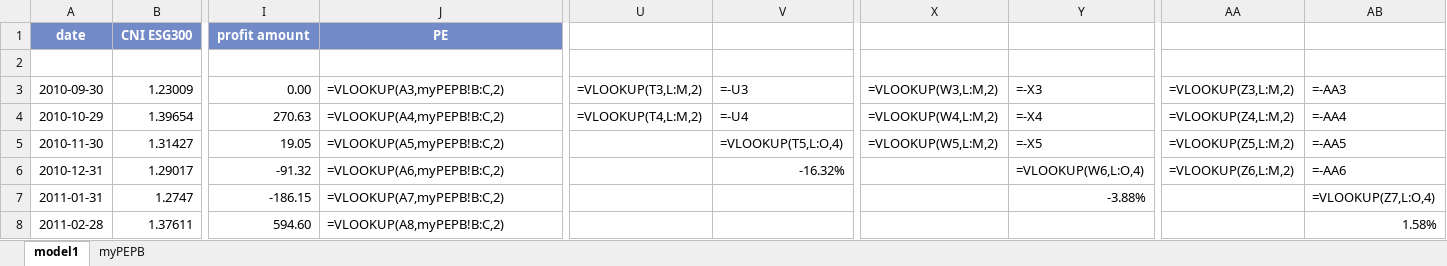
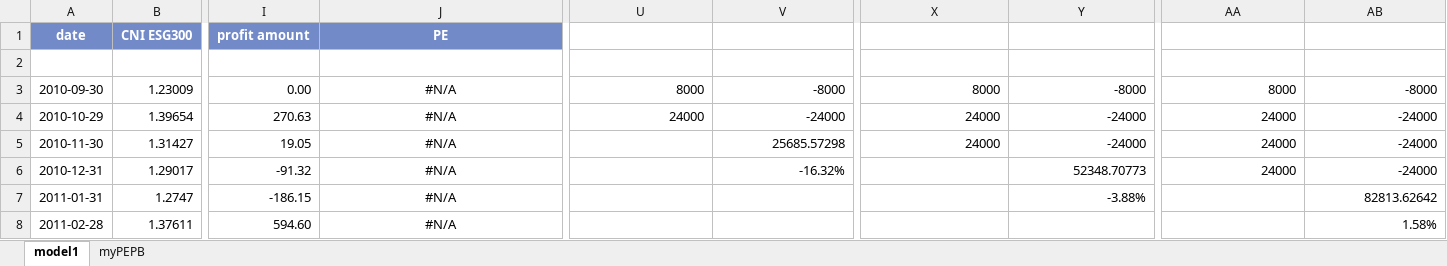
Before and after one commit to laienwei/valuationquan, an Excel workbook: lai/valuationquan/CNIESG300index/CNIESG300indexmodel1.xlsx, sheet model1, drawn as a sheet; only a part is shown, gaps mark what is left out; values as stored, in another font and other column widths than the file's, no borders; formulas without a stored value are shown as written; charts and pictures not drawn; the diff covers the shown part only; the diff names each change by its address in the sheet, - before the commit and + after, or states it on an @@ line.

```diff
--- a/lai/valuationquan/CNIESG300index/CNIESG300indexmodel1.xlsx (sheet model1)
+++ b/lai/valuationquan/CNIESG300index/CNIESG300indexmodel1.xlsx (sheet model1)
-J3: =VLOOKUP(A3,myPEPB!B:C,2)
+J3: #N/A
-J3:J8 alignment: left
+J3:J8 alignment: center
-U3: =VLOOKUP(T3,L:M,2)
+U3: 8000
-V3: =-U3
+V3: -8000
-X3: =VLOOKUP(W3,L:M,2)
+X3: 8000
-Y3: =-X3
+Y3: -8000
-AA3: =VLOOKUP(Z3,L:M,2)
+AA3: 8000
-AB3: =-AA3
+AB3: -8000
-J4: =VLOOKUP(A4,myPEPB!B:C,2)
+J4: #N/A
-U4: =VLOOKUP(T4,L:M,2)
+U4: 24000
-V4: =-U4
+V4: -24000
-X4: =VLOOKUP(W4,L:M,2)
+X4: 24000
-Y4: =-X4
+Y4: -24000
-AA4: =VLOOKUP(Z4,L:M,2)
+AA4: 24000
-AB4: =-AA4
+AB4: -24000
-J5: =VLOOKUP(A5,myPEPB!B:C,2)
+J5: #N/A
-V5: =VLOOKUP(T5,L:O,4)
+V5: 25685.57298
-X5: =VLOOKUP(W5,L:M,2)
+X5: 24000
-Y5: =-X5
+Y5: -24000
-AA5: =VLOOKUP(Z5,L:M,2)
+AA5: 24000
-AB5: =-AA5
+AB5: -24000
-J6: =VLOOKUP(A6,myPEPB!B:C,2)
+J6: #N/A
-Y6: =VLOOKUP(W6,L:O,4)
+Y6: 52348.70773
-AA6: =VLOOKUP(Z6,L:M,2)
+AA6: 24000
-AB6: =-AA6
+AB6: -24000
-J7: =VLOOKUP(A7,myPEPB!B:C,2)
+J7: #N/A
-AB7: =VLOOKUP(Z7,L:O,4)
+AB7: 82813.62642
-J8: =VLOOKUP(A8,myPEPB!B:C,2)
+J8: #N/A
```
Also changed, not shown: 334 edited cells and cell formats elsewhere in this sheet, sheet myPEPB, charts or pictures, lai/valuationquan/CNIESG300index/CNIESG300indexmodel1cn.xlsx, lai/valuationquan/szseinnovation100index/szseinnovation100indexmodel1.xlsx, 1 other file.
